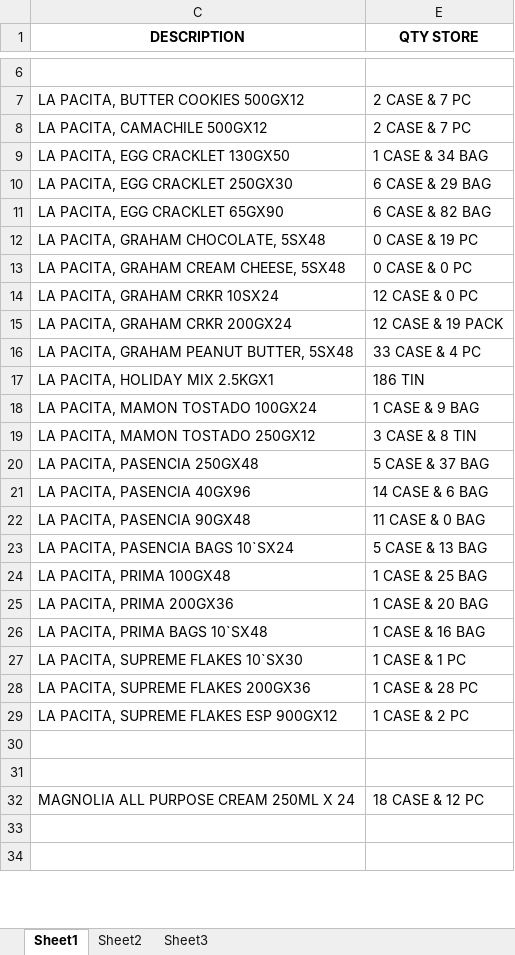
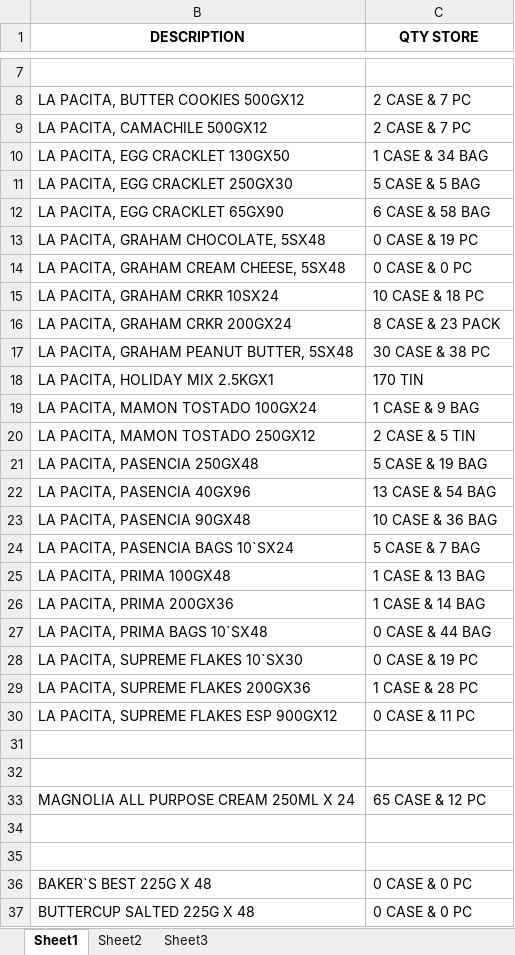
Before and after one commit to johnny-alibuyog/WMS, an Excel workbook: AmpedBiz/AmpedBiz.Service.Host/Data/Default/default_ending_inventory.xlsx, sheet Sheet1, drawn as a sheet; only a part is shown, gaps mark what is left out; values as stored, in another font and other column widths than the file's, no borders; addresses are those after the commit; the diff covers the shown part only; the diff names each change by its address in the sheet, - before the commit and + after, or states it on an @@ line.

```diff
--- a/AmpedBiz/AmpedBiz.Service.Host/Data/Default/default_ending_inventory.xlsx (sheet Sheet1)
+++ b/AmpedBiz/AmpedBiz.Service.Host/Data/Default/default_ending_inventory.xlsx (sheet Sheet1)
-C11 (QTY STORE): 6 CASE & 29 BAG
+C11 (QTY STORE): 5 CASE & 5 BAG
-C12 (QTY STORE): 6 CASE & 82 BAG
+C12 (QTY STORE): 6 CASE & 58 BAG
-C15 (QTY STORE): 12 CASE & 0 PC
+C15 (QTY STORE): 10 CASE & 18 PC
-C16 (QTY STORE): 12 CASE & 19 PACK
+C16 (QTY STORE): 8 CASE & 23 PACK
-C17 (QTY STORE): 33 CASE & 4 PC
+C17 (QTY STORE): 30 CASE & 38 PC
-C18 (QTY STORE): 186 TIN
+C18 (QTY STORE): 170 TIN
-C20 (QTY STORE): 3 CASE & 8 TIN
+C20 (QTY STORE): 2 CASE & 5 TIN
-C21 (QTY STORE): 5 CASE & 37 BAG
+C21 (QTY STORE): 5 CASE & 19 BAG
-C22 (QTY STORE): 14 CASE & 6 BAG
+C22 (QTY STORE): 13 CASE & 54 BAG
-C23 (QTY STORE): 11 CASE & 0 BAG
+C23 (QTY STORE): 10 CASE & 36 BAG
-C24 (QTY STORE): 5 CASE & 13 BAG
+C24 (QTY STORE): 5 CASE & 7 BAG
-C25 (QTY STORE): 1 CASE & 25 BAG
+C25 (QTY STORE): 1 CASE & 13 BAG
-C26 (QTY STORE): 1 CASE & 20 BAG
+C26 (QTY STORE): 1 CASE & 14 BAG
-C27 (QTY STORE): 1 CASE & 16 BAG
+C27 (QTY STORE): 0 CASE & 44 BAG
-C28 (QTY STORE): 1 CASE & 1 PC
+C28 (QTY STORE): 0 CASE & 19 PC
-C30 (QTY STORE): 1 CASE & 2 PC
+C30 (QTY STORE): 0 CASE & 11 PC
-C33 (QTY STORE): 18 CASE & 12 PC
+C33 (QTY STORE): 65 CASE & 12 PC
+row 36: BAKER`S BEST 225G X 48 | 0 CASE & 0 PC
+row 37: BUTTERCUP SALTED 225G X 48 | 0 CASE & 0 PC
```
Also changed, not shown: 28 added rows, 45 removed rows and 194 edited cells elsewhere in this sheet, hidden cells, AmpedBiz/AmpedBiz.Service.Host/Data/Default/default_products.xlsx, AmpedBiz/AmpedBiz.Service.Host/Data/Default/default_uom.xlsx, 17 other files.
